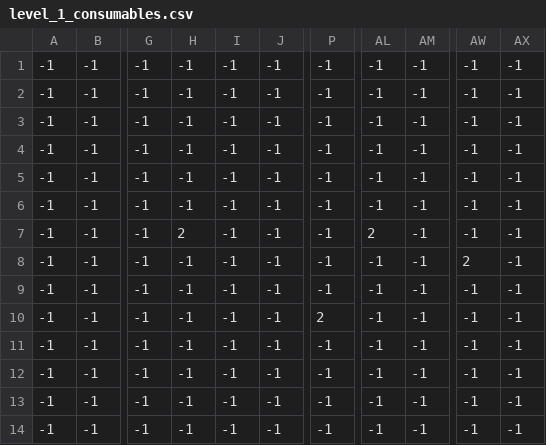
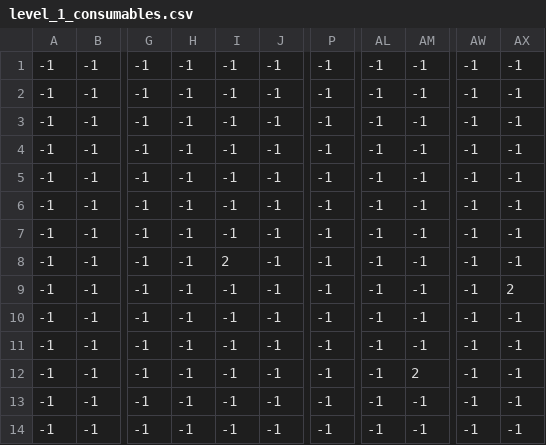
Before and after one commit to J1mmyChanga/EscapeFromSomali, a CSV file: levels/level_1/level_1_consumables.csv, drawn as a sheet; only a part is shown, gaps mark what is left out; the diff names each change by its address in the sheet, - before the commit and + after, or states it on an @@ line.

Commit message:
added enemies and obstacles layout, upgraded camera movement, level fixes

```diff
--- a/levels/level_1/level_1_consumables.csv
+++ b/levels/level_1/level_1_consumables.csv
-H7: 2
+H7: -1
-AL7: 2
+AL7: -1
-I8: -1
+I8: 2
-AW8: 2
+AW8: -1
-AX9: -1
+AX9: 2
-P10: 2
+P10: -1
-AM12: -1
+AM12: 2
```
Also changed, not shown: levels/level_1/level_1_foreground_palms.csv, 11 other files.
